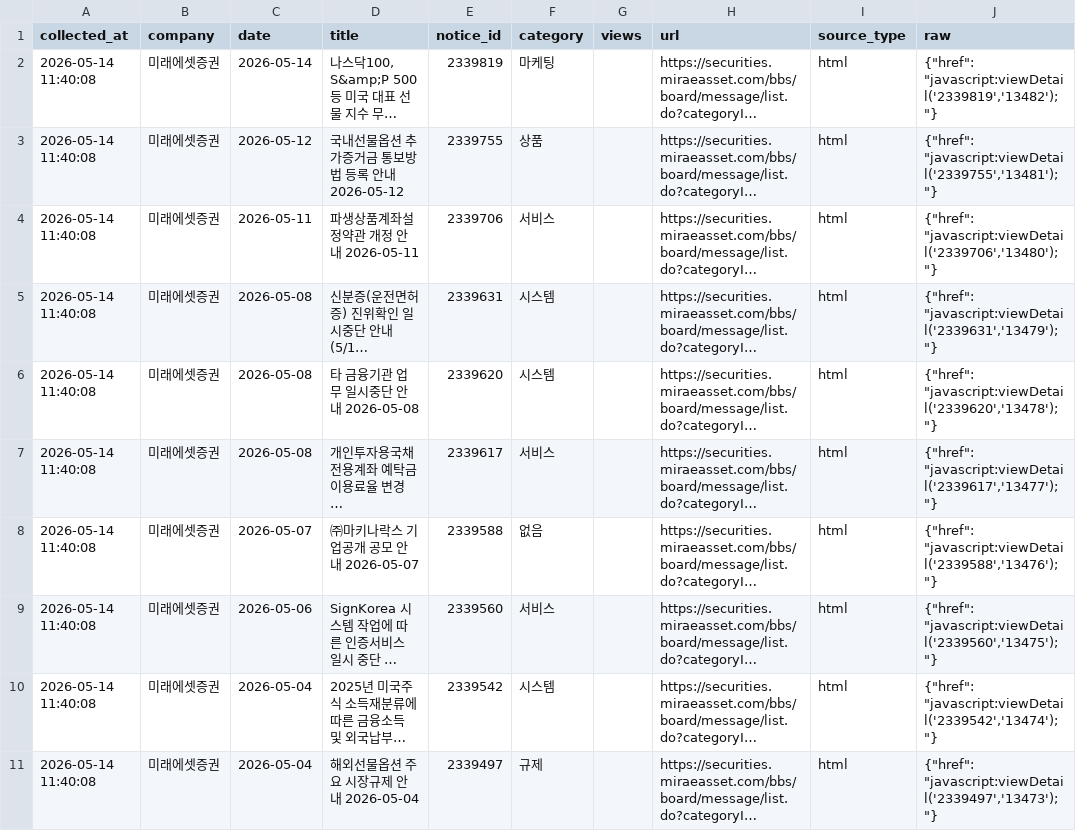
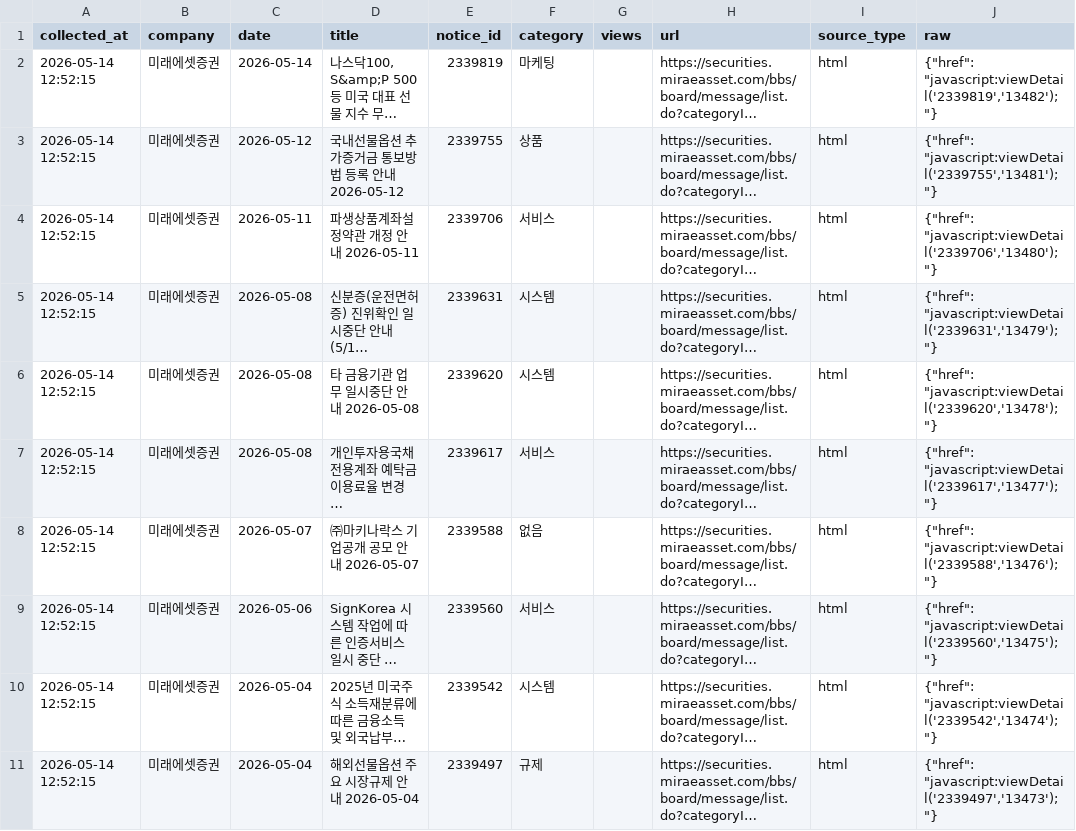
Before and after one commit to jinhoo-choi/risk-news-crolling, a CSV file: data/mirae.csv, drawn as a sheet; long unchanged cells end in …; the diff names each change by its address in the sheet, - before the commit and + after, or states it on an @@ line.

```diff
--- a/data/mirae.csv
+++ b/data/mirae.csv
-A2:A11 (collected_at): 2026-05-14 11:40:08
+A2:A11 (collected_at): 2026-05-14 12:52:15
```
Also changed, not shown: data/broker_notices_merged.csv, data/kb.csv, 5 other files.
